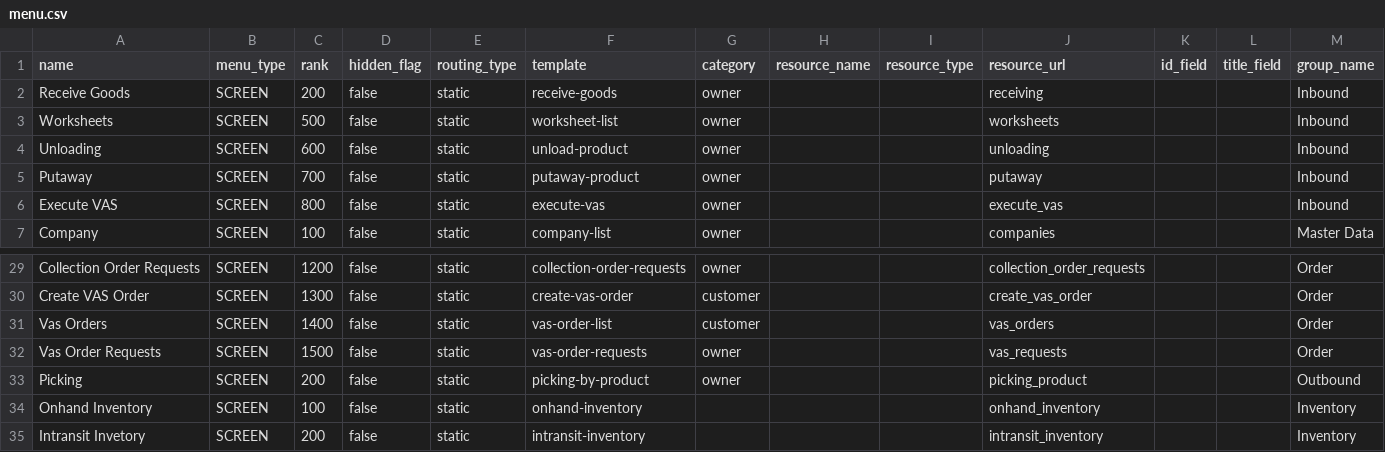
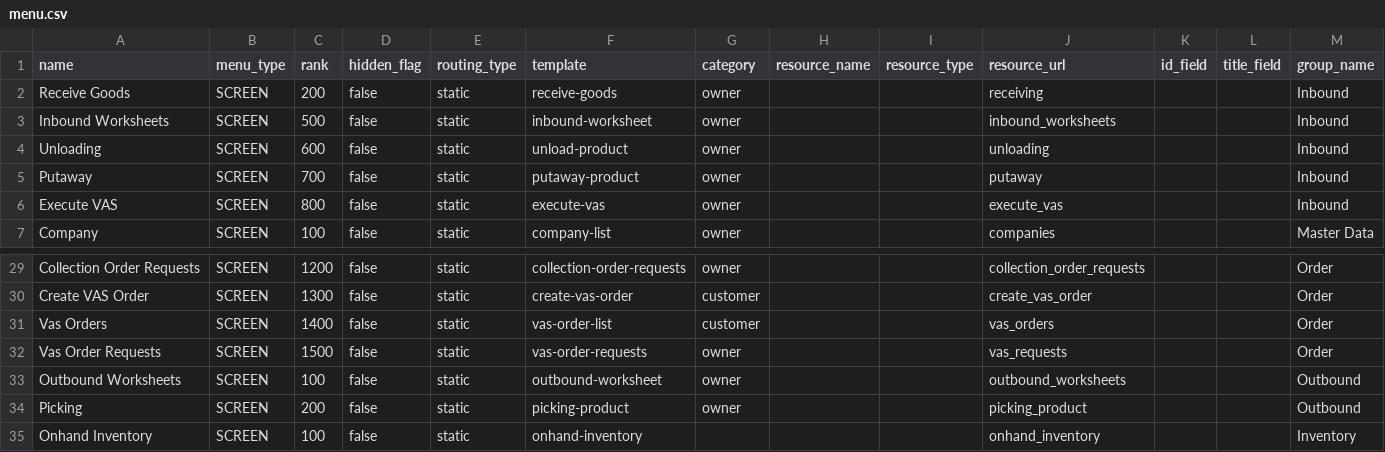
Before and after one commit to things-factory/opa-test, a CSV file: seeds/menu.csv, drawn as a sheet; only a part is shown, gaps mark what is left out; the shorter side is filled out with more unchanged rows.

```diff
--- a/seeds/menu.csv
+++ b/seeds/menu.csv
@@ -2,3 +2,3 @@
 Receive Goods,SCREEN,200,false,static,receive-goods,owner,,,receiving,,,Inbound
-Worksheets,SCREEN,500,false,static,worksheet-list,owner,,,worksheets,,,Inbound
+Inbound Worksheets,SCREEN,500,false,static,inbound-worksheet,owner,,,inbound_worksheets,,,Inbound
 Unloading,SCREEN,600,false,static,unload-product,owner,,,unloading,,,Inbound
@@ -32,3 +32,4 @@ Vas Orders,SCREEN,1400,false,static,vas-order-list,customer,,,vas_orders,,,Order
 Vas Order Requests,SCREEN,1500,false,static,vas-order-requests,owner,,,vas_requests,,,Order
-Picking,SCREEN,200,false,static,picking-by-product,owner,,,picking_product,,,Outbound
+Outbound Worksheets,SCREEN,100,false,static,outbound-worksheet,owner,,,outbound_worksheets,,,Outbound
+Picking,SCREEN,200,false,static,picking-product,owner,,,picking_product,,,Outbound
 Onhand Inventory,SCREEN,100,false,static,onhand-inventory,,,,onhand_inventory,,,Inventory
```
Also changed, not shown: 1 other file.
